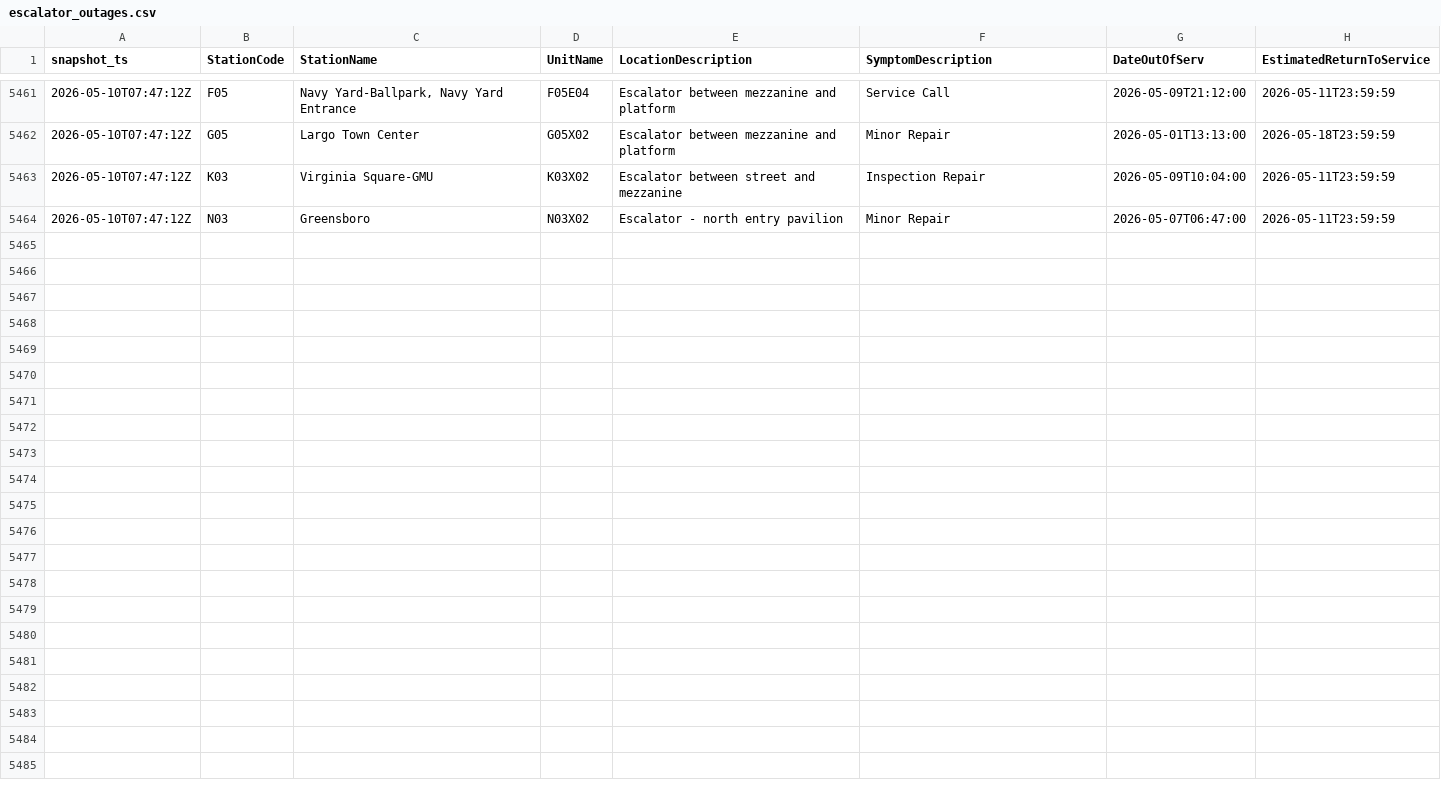
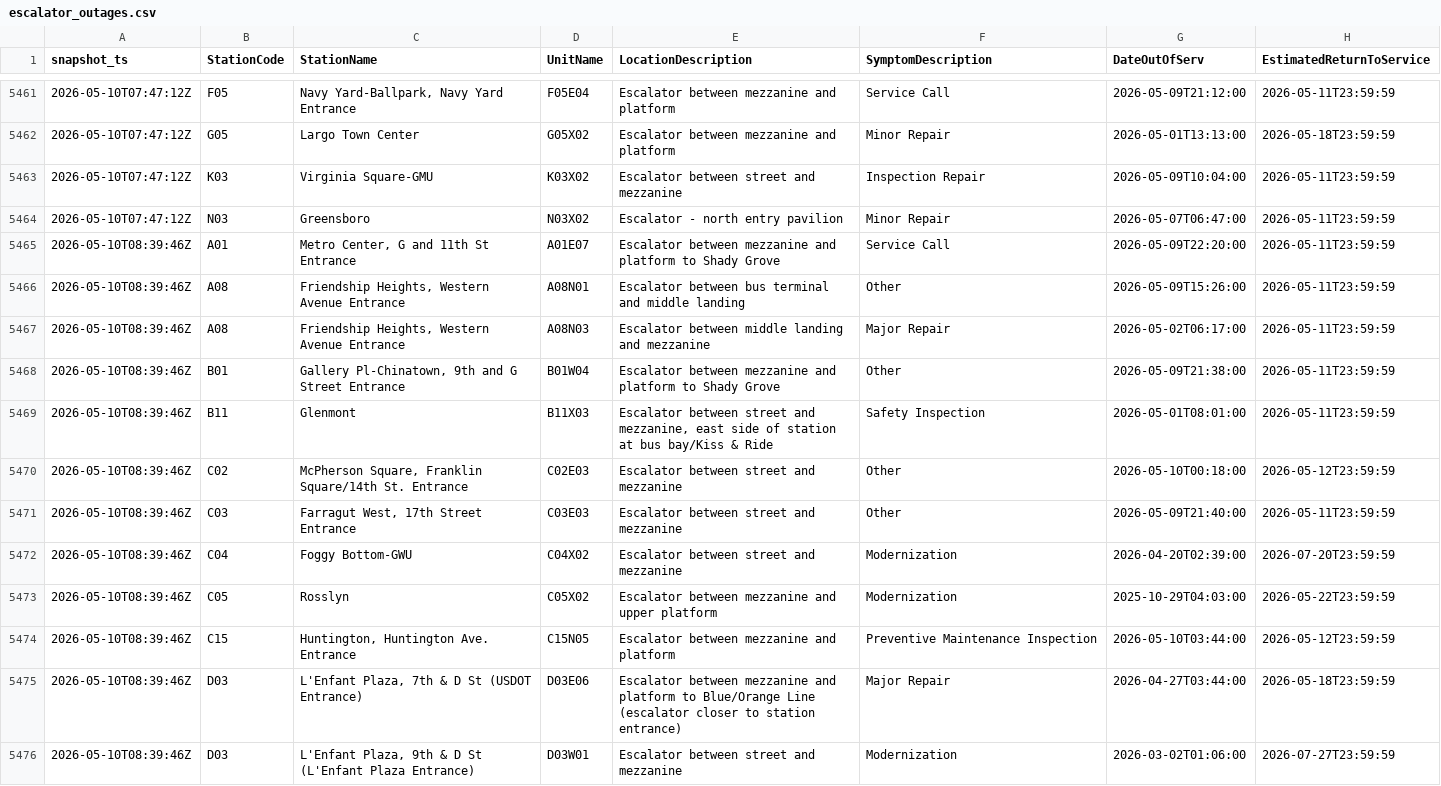
Before and after one commit to CetiAlphaFive/wmata-escalators, a CSV file: data/escalator_outages.csv, drawn as a sheet; only a part is shown, gaps mark what is left out; the diff covers the shown part only; the diff names each change by its address in the sheet, - before the commit and + after, or states it on an @@ line.

```diff
--- a/data/escalator_outages.csv
+++ b/data/escalator_outages.csv
+row 5465: 2026-05-10T08:39:46Z | A01 | Metro Center, G and 11th St Entrance | A01E07 | Escalator between mezzanine and platform to Shady Grove | Service Call | 2026-05-09T22:20:00 | 2026-05-11T23:59:59
+row 5466: 2026-05-10T08:39:46Z | A08 | Friendship Heights, Western Avenue Entrance | A08N01 | Escalator between bus terminal and middle landing | Other | 2026-05-09T15:26:00 | 2026-05-11T23:59:59
+row 5467: 2026-05-10T08:39:46Z | A08 | Friendship Heights, Western Avenue Entrance | A08N03 | Escalator between middle landing and mezzanine | Major Repair | 2026-05-02T06:17:00 | 2026-05-11T23:59:59
+row 5468: 2026-05-10T08:39:46Z | B01 | Gallery Pl-Chinatown, 9th and G Street Entrance | B01W04 | Escalator between mezzanine and platform to Shady Grove | Other | 2026-05-09T21:38:00 | 2026-05-11T23:59:59
+row 5469: 2026-05-10T08:39:46Z | B11 | Glenmont | B11X03 | Escalator between street and mezzanine, east side of station at bus bay/Kiss & Ride | Safety Inspection | 2026-05-01T08:01:00 | 2026-05-11T23:59:59
+row 5470: 2026-05-10T08:39:46Z | C02 | McPherson Square, Franklin Square/14th St. Entrance | C02E03 | Escalator between street and mezzanine | Other | 2026-05-10T00:18:00 | 2026-05-12T23:59:59
+row 5471: 2026-05-10T08:39:46Z | C03 | Farragut West, 17th Street Entrance | C03E03 | Escalator between street and mezzanine | Other | 2026-05-09T21:40:00 | 2026-05-11T23:59:59
+row 5472: 2026-05-10T08:39:46Z | C04 | Foggy Bottom-GWU | C04X02 | Escalator between street and mezzanine | Modernization | 2026-04-20T02:39:00 | 2026-07-20T23:59:59
+row 5473: 2026-05-10T08:39:46Z | C05 | Rosslyn | C05X02 | Escalator between mezzanine and upper platform | Modernization | 2025-10-29T04:03:00 | 2026-05-22T23:59:59
+row 5474: 2026-05-10T08:39:46Z | C15 | Huntington, Huntington Ave. Entrance | C15N05 | Escalator between mezzanine and platform | Preventive Maintenance Inspection | 2026-05-10T03:44:00 | 2026-05-12T23:59:59
+row 5475: 2026-05-10T08:39:46Z | D03 | L'Enfant Plaza, 7th & D St (USDOT Entrance) | D03E06 | Escalator between mezzanine and platform to Blue/Orange Line (escalator closer to station entrance) | Major Repair | 2026-04-27T03:44:00 | 2026-05-18T23:59:59
+row 5476: 2026-05-10T08:39:46Z | D03 | L'Enfant Plaza, 9th & D St (L'Enfant Plaza Entrance) | D03W01 | Escalator between street and mezzanine | Modernization | 2026-03-02T01:06:00 | 2026-07-27T23:59:59
```
Also changed, not shown: 11 added rows elsewhere in this file, 1 other file.
